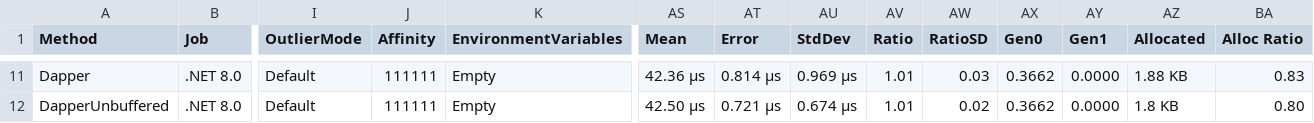
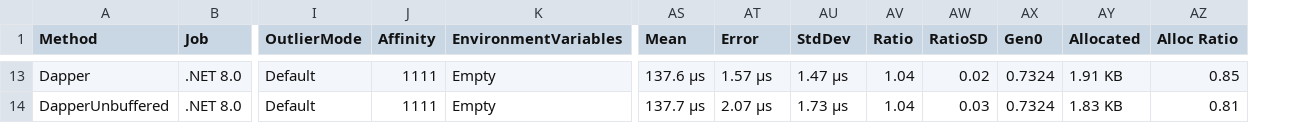
Before and after one commit to AlexeyShirshov/nextorm, a CSV file: nextorm.core.benchmark/BenchmarkDotNet.Artifacts/results/nextorm.core.benchmark.SqliteBenchmarkIteration-report.csv, drawn as a sheet; only a part is shown, gaps mark what is left out; removed rows and columns are numbered as before the commit, all else as after; the diff covers the shown part only; the diff names each change by its address in the sheet, - before the commit and + after, or states it on an @@ line.

```diff
--- a/nextorm.core.benchmark/BenchmarkDotNet.Artifacts/results/nextorm.core.benchmark.SqliteBenchmarkIteration-report.csv
+++ b/nextorm.core.benchmark/BenchmarkDotNet.Artifacts/results/nextorm.core.benchmark.SqliteBenchmarkIteration-report.csv
-column AY (Gen1), rows 11-12: 0.0000 | 0.0000
-J13:J14 (Affinity): 111111
+J13:J14 (Affinity): 1111
-AS13 (Mean): 42.36 μs
+AS13 (Mean): 137.6 μs
-AT13 (Error): 0.814 μs
+AT13 (Error): 1.57 μs
-AU13 (StdDev): 0.969 μs
+AU13 (StdDev): 1.47 μs
-AV13:AV14 (Ratio): 1.01
+AV13:AV14 (Ratio): 1.04
-AW13 (RatioSD): 0.03
+AW13 (RatioSD): 0.02
-AX13:AX14 (Gen0): 0.3662
+AX13:AX14 (Gen0): 0.7324
-AY13 (Allocated): 1.88 KB
+AY13 (Allocated): 1.91 KB
-AZ13 (Alloc Ratio): 0.83
+AZ13 (Alloc Ratio): 0.85
-AS14 (Mean): 42.50 μs
+AS14 (Mean): 137.7 μs
-AT14 (Error): 0.721 μs
+AT14 (Error): 2.07 μs
-AU14 (StdDev): 0.674 μs
+AU14 (StdDev): 1.73 μs
-AW14 (RatioSD): 0.02
+AW14 (RatioSD): 0.03
-AY14 (Allocated): 1.8 KB
+AY14 (Allocated): 1.83 KB
-AZ14 (Alloc Ratio): 0.80
+AZ14 (Alloc Ratio): 0.81
```
Also changed, not shown: 2 added rows and 65 edited cells elsewhere in this file, nextorm.core.benchmark/BenchmarkDotNet.Artifacts/results/nextorm.core.benchmark.SqliteBenchmarkSimulateWork-report.csv, 17 other files.
